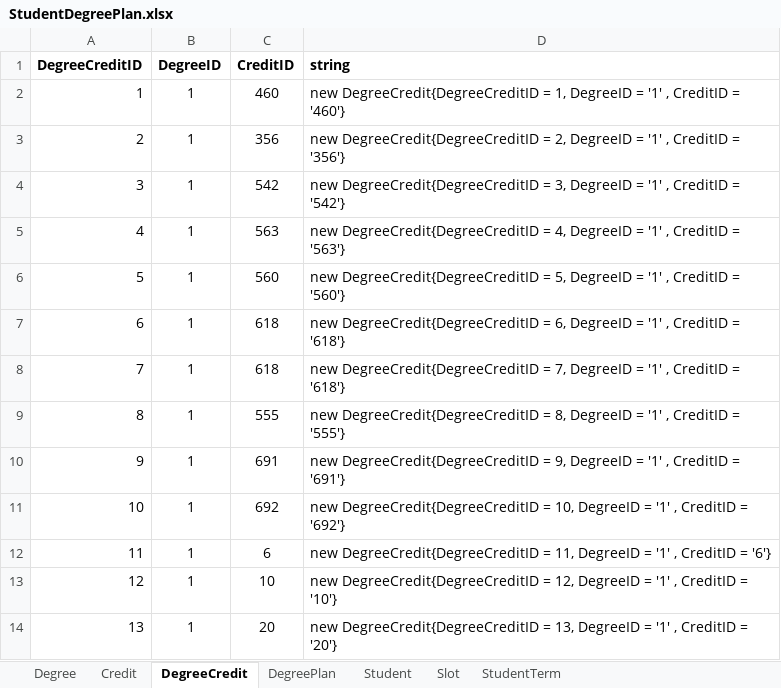
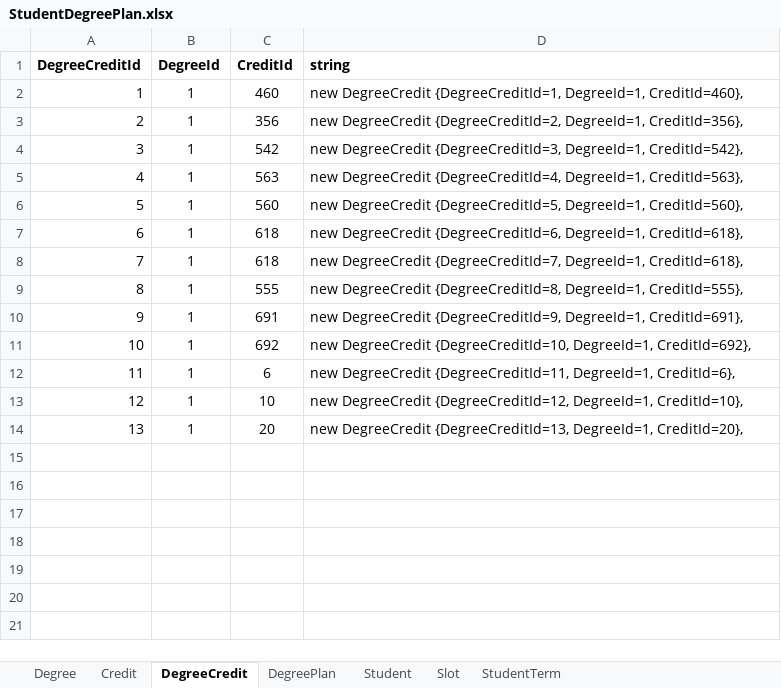
Before and after one commit to Haritha-Atmakuri/StudentDegreePlan, an Excel workbook: StudentDegreePlan.xlsx, sheet DegreeCredit, drawn as a sheet; values as stored, in another font and other column widths than the file's, no borders; the diff names each change by its address in the sheet, - before the commit and + after, or states it on an @@ line.

Commit message:
StudentDegreePlan.xlsx is updated

```diff
--- a/StudentDegreePlan.xlsx (sheet DegreeCredit)
+++ b/StudentDegreePlan.xlsx (sheet DegreeCredit)
-A1: DegreeCreditID
+A1: DegreeCreditId
-B1: DegreeID
+B1: DegreeId
-C1: CreditID
+C1: CreditId
-D2 (string): new DegreeCredit{DegreeCreditID = 1, DegreeID = '1' , CreditID = '460'}
+D2 (string): new DegreeCredit {DegreeCreditId=1, DegreeId=1, CreditId=460},
-D3 (string): new DegreeCredit{DegreeCreditID = 2, DegreeID = '1' , CreditID = '356'}
+D3 (string): new DegreeCredit {DegreeCreditId=2, DegreeId=1, CreditId=356},
-D4 (string): new DegreeCredit{DegreeCreditID = 3, DegreeID = '1' , CreditID = '542'}
+D4 (string): new DegreeCredit {DegreeCreditId=3, DegreeId=1, CreditId=542},
-D5 (string): new DegreeCredit{DegreeCreditID = 4, DegreeID = '1' , CreditID = '563'}
+D5 (string): new DegreeCredit {DegreeCreditId=4, DegreeId=1, CreditId=563},
-D6 (string): new DegreeCredit{DegreeCreditID = 5, DegreeID = '1' , CreditID = '560'}
+D6 (string): new DegreeCredit {DegreeCreditId=5, DegreeId=1, CreditId=560},
-D7 (string): new DegreeCredit{DegreeCreditID = 6, DegreeID = '1' , CreditID = '618'}
+D7 (string): new DegreeCredit {DegreeCreditId=6, DegreeId=1, CreditId=618},
-D8 (string): new DegreeCredit{DegreeCreditID = 7, DegreeID = '1' , CreditID = '618'}
+D8 (string): new DegreeCredit {DegreeCreditId=7, DegreeId=1, CreditId=618},
-D9 (string): new DegreeCredit{DegreeCreditID = 8, DegreeID = '1' , CreditID = '555'}
+D9 (string): new DegreeCredit {DegreeCreditId=8, DegreeId=1, CreditId=555},
-D10 (string): new DegreeCredit{DegreeCreditID = 9, DegreeID = '1' , CreditID = '691'}
+D10 (string): new DegreeCredit {DegreeCreditId=9, DegreeId=1, CreditId=691},
-D11 (string): new DegreeCredit{DegreeCreditID = 10, DegreeID = '1' , CreditID = '692'}
+D11 (string): new DegreeCredit {DegreeCreditId=10, DegreeId=1, CreditId=692},
-D12 (string): new DegreeCredit{DegreeCreditID = 11, DegreeID = '1' , CreditID = '6'}
+D12 (string): new DegreeCredit {DegreeCreditId=11, DegreeId=1, CreditId=6},
-D13 (string): new DegreeCredit{DegreeCreditID = 12, DegreeID = '1' , CreditID = '10'}
+D13 (string): new DegreeCredit {DegreeCreditId=12, DegreeId=1, CreditId=10},
-D14 (string): new DegreeCredit{DegreeCreditID = 13, DegreeID = '1' , CreditID = '20'}
+D14 (string): new DegreeCredit {DegreeCreditId=13, DegreeId=1, CreditId=20},
```
Also changed, not shown: sheet Slot, sheet StudentTerm, sheet Credit, sheet DegreePlan, sheet Degree, sheet Student.
